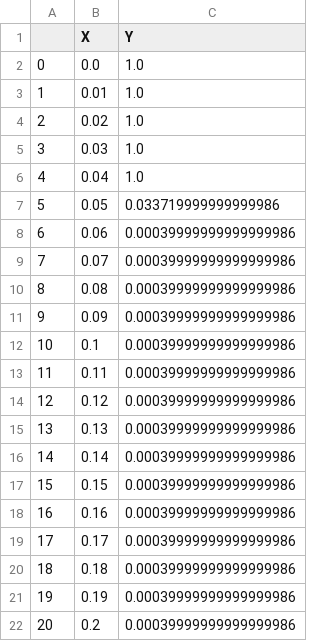
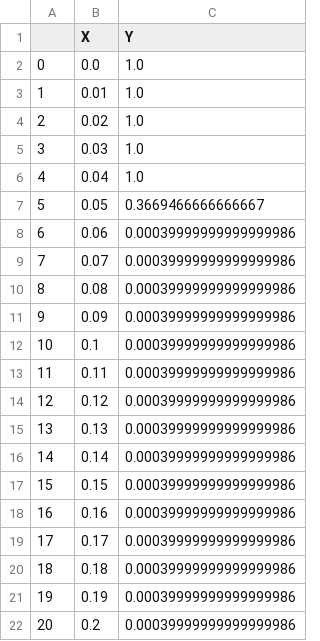
Before and after one commit to AsherJingkongChen/sna-f1, a CSV file: output/infection_ws_graph_k25.csv, drawn as a sheet.

```diff
--- a/output/infection_ws_graph_k25.csv
+++ b/output/infection_ws_graph_k25.csv
@@ -6,3 +6,3 @@
 4,0.04,1.0
-5,0.05,0.033719999999999986
+5,0.05,0.3669466666666667
 6,0.06,0.00039999999999999986
```
Also changed, not shown: output/infection_ws_graph_k15.csv, output/ws_heatmap.csv, 12 other files.
